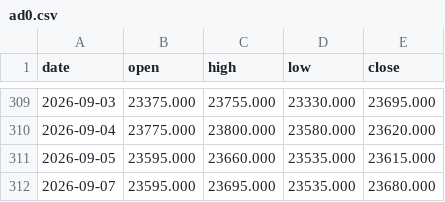
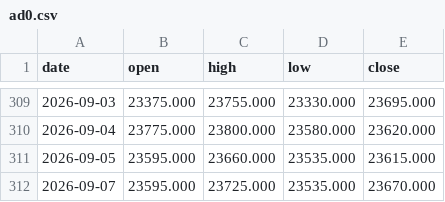
Before and after one commit to hyunjafan-creator/commodity_dashboard, a CSV file: data/ad0.csv, drawn as a sheet; only a part is shown, gaps mark what is left out.

```diff
--- a/data/ad0.csv
+++ b/data/ad0.csv
@@ -311,2 +311,2 @@ date,open,high,low,close
 2026-09-05,23595.000,23660.000,23535.000,23615.000
-2026-09-07,23595.000,23695.000,23535.000,23680.000
+2026-09-07,23595.000,23725.000,23535.000,23670.000
```
Also changed, not shown: data/br0.csv, data/copper.csv, 22 other files.
